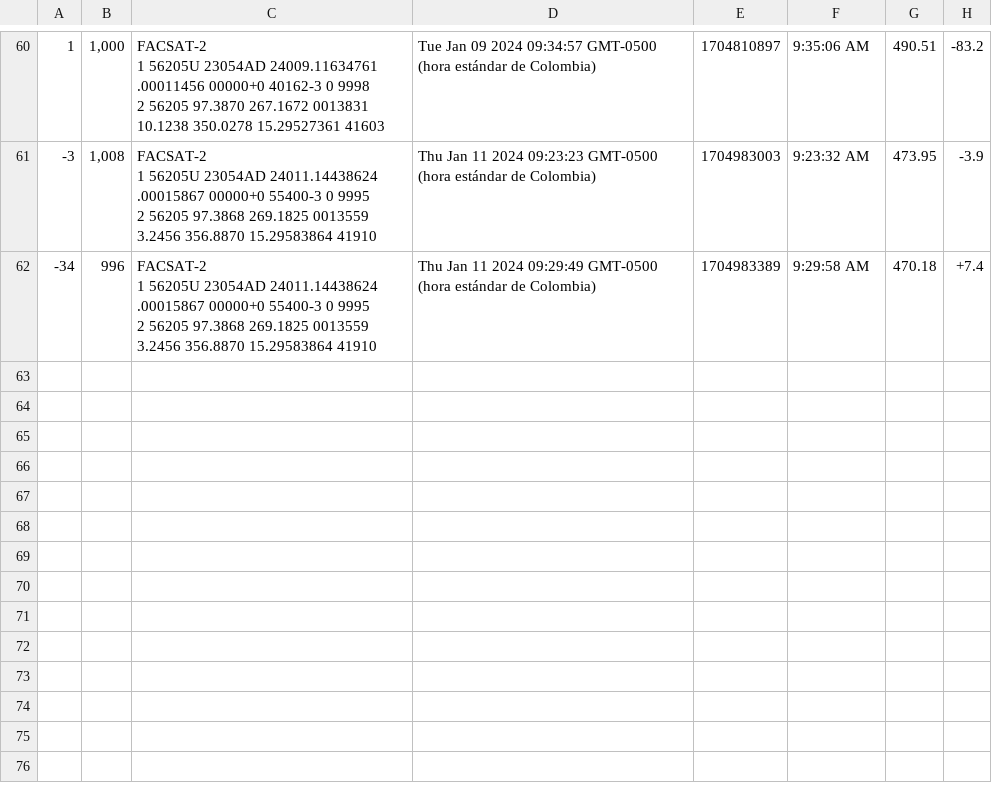
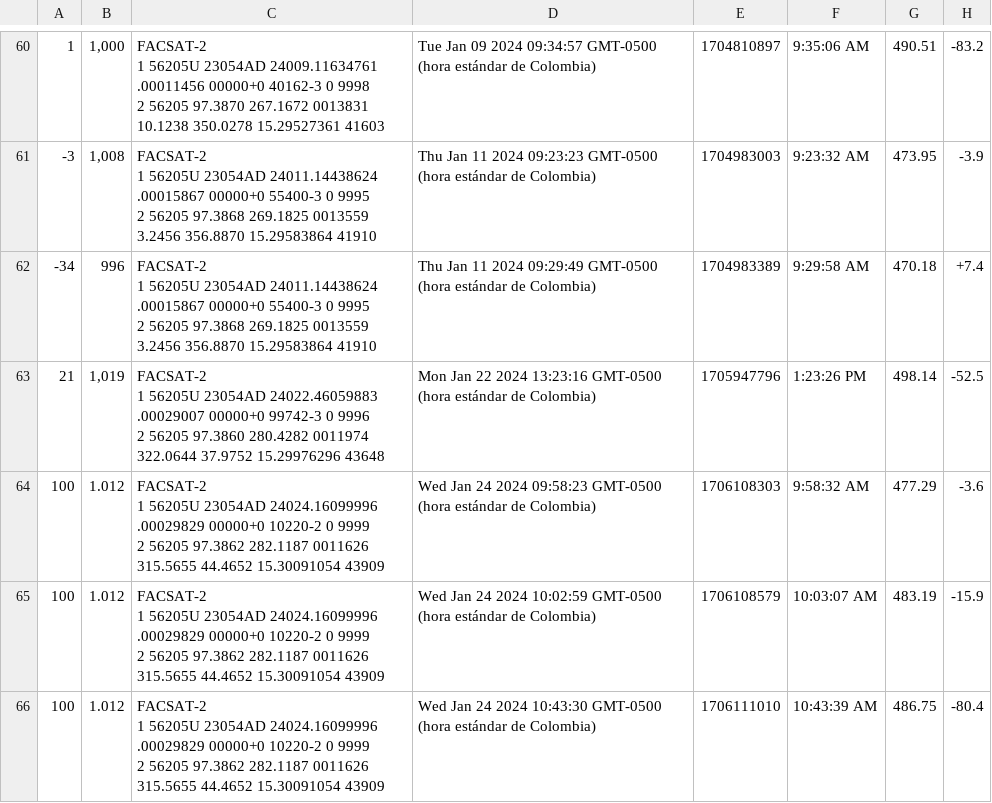
Before and after one commit to kosthon/facsat, a CSV file: public/results/datos.csv, drawn as a sheet; only a part is shown, gaps mark what is left out; ↵ is a line break in a cell; the diff names each change by its address in the sheet, - before the commit and + after, or states it on an @@ line.

```diff
--- a/public/results/datos.csv
+++ b/public/results/datos.csv
+row 63: 21 | 1,019 | FACSAT-2 ↵ 1 56205U 23054AD 24022.46059883 .00029007 00000+0 99742-3 0 9996 ↵ 2 56205 97.3860 280.4282 0011974 322.0644 37.9752 15.29976296 43648 | Mon Jan 22 2024 13:23:16 GMT-0500 (hora estándar de Colombia) | 1705947796 | 1:23:26 PM | 498.14 | -52.5
+row 64: 100 | 1.012 | FACSAT-2 ↵ 1 56205U 23054AD 24024.16099996 .00029829 00000+0 10220-2 0 9999 ↵ 2 56205 97.3862 282.1187 0011626 315.5655 44.4652 15.30091054 43909 | Wed Jan 24 2024 09:58:23 GMT-0500 (hora estándar de Colombia) | 1706108303 | 9:58:32 AM | 477.29 | -3.6
+row 65: 100 | 1.012 | FACSAT-2 ↵ 1 56205U 23054AD 24024.16099996 .00029829 00000+0 10220-2 0 9999 ↵ 2 56205 97.3862 282.1187 0011626 315.5655 44.4652 15.30091054 43909 | Wed Jan 24 2024 10:02:59 GMT-0500 (hora estándar de Colombia) | 1706108579 | 10:03:07 AM | 483.19 | -15.9
+row 66: 100 | 1.012 | FACSAT-2 ↵ 1 56205U 23054AD 24024.16099996 .00029829 00000+0 10220-2 0 9999 ↵ 2 56205 97.3862 282.1187 0011626 315.5655 44.4652 15.30091054 43909 | Wed Jan 24 2024 10:43:30 GMT-0500 (hora estándar de Colombia) | 1706111010 | 10:43:39 AM | 486.75 | -80.4
```
Also changed, not shown: 7 other files.
